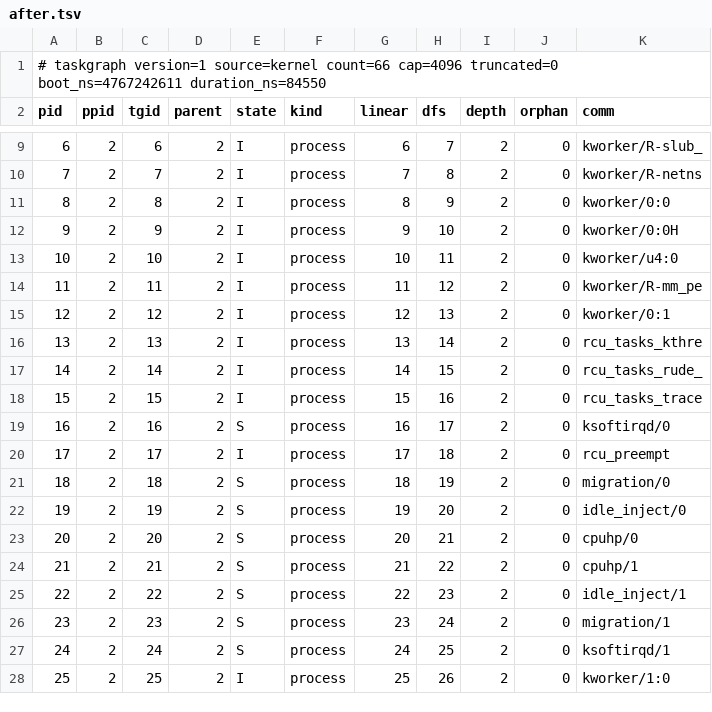
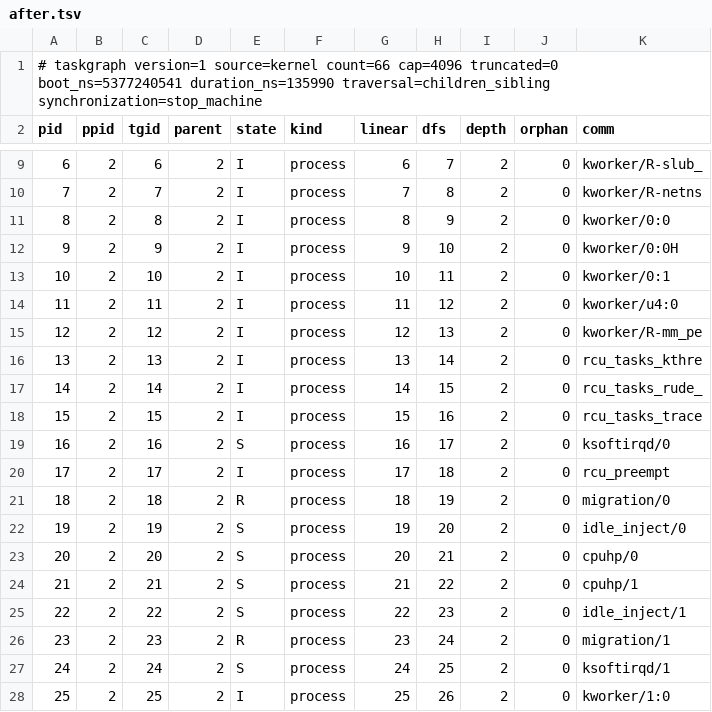
Before and after one commit to Temka0511/FCSA_302-IV-2-3-LINUX-Kernel-Module-For-Task-Information, a TSV file: docs/evidence/after.tsv, drawn as a sheet; only a part is shown, gaps mark what is left out; the diff covers the shown part only.

```diff
--- a/docs/evidence/after.tsv
+++ b/docs/evidence/after.tsv
@@ -1,2 +1,2 @@
-# taskgraph version=1 source=kernel count=66 cap=4096 truncated=0 boot_ns=4767242611 duration_ns=84550
+# taskgraph version=1 source=kernel count=66 cap=4096 truncated=0 boot_ns=5377240541 duration_ns=135990 traversal=children_sibling synchronization=stop_machine
 pid	ppid	tgid	parent	state	kind	linear	dfs	depth	orphan	comm
@@ -12,5 +12,5 @@ pid	ppid	tgid	parent	state	kind	linear	dfs	depth	orphan	comm
 9	2	9	2	I	process	9	10	2	0	kworker/0:0H
-10	2	10	2	I	process	10	11	2	0	kworker/u4:0
-11	2	11	2	I	process	11	12	2	0	kworker/R-mm_pe
-12	2	12	2	I	process	12	13	2	0	kworker/0:1
+10	2	10	2	I	process	10	11	2	0	kworker/0:1
+11	2	11	2	I	process	11	12	2	0	kworker/u4:0
+12	2	12	2	I	process	12	13	2	0	kworker/R-mm_pe
 13	2	13	2	I	process	13	14	2	0	rcu_tasks_kthre
@@ -20,3 +20,3 @@ pid	ppid	tgid	parent	state	kind	linear	dfs	depth	orphan	comm
 17	2	17	2	I	process	17	18	2	0	rcu_preempt
-18	2	18	2	S	process	18	19	2	0	migration/0
+18	2	18	2	R	process	18	19	2	0	migration/0
 19	2	19	2	S	process	19	20	2	0	idle_inject/0
@@ -25,3 +25,3 @@ pid	ppid	tgid	parent	state	kind	linear	dfs	depth	orphan	comm
 22	2	22	2	S	process	22	23	2	0	idle_inject/1
-23	2	23	2	S	process	23	24	2	0	migration/1
+23	2	23	2	R	process	23	24	2	0	migration/1
 24	2	24	2	S	process	24	25	2	0	ksoftirqd/1
```
Also changed, not shown: 17 edited cells elsewhere in this file, docs/evidence/before.tsv, docs/evidence/capped.tsv, 30 other files.
